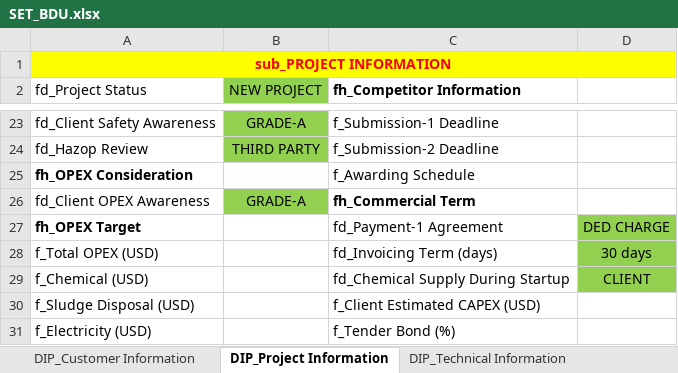
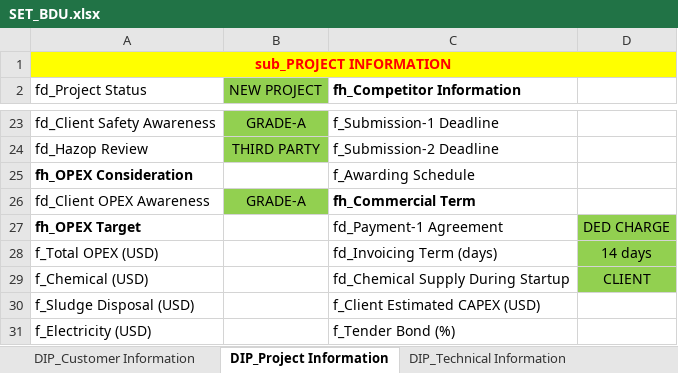
Before and after one commit to taufikhdyt01/DIAC-V, an Excel workbook: data/SET_BDU.xlsx, sheet DIP_Project Information, drawn as a sheet; only a part is shown, gaps mark what is left out; values as stored, in another font and other column widths than the file's, no borders; the diff names each change by its address in the sheet, - before the commit and + after, or states it on an @@ line.

```diff
--- a/data/SET_BDU.xlsx (sheet DIP_Project Information)
+++ b/data/SET_BDU.xlsx (sheet DIP_Project Information)
-D28: 30 days
+D28: 14 days
```
Also changed, not shown: sheet DIP_Data Input, other sheet tabs, 1 other file.
